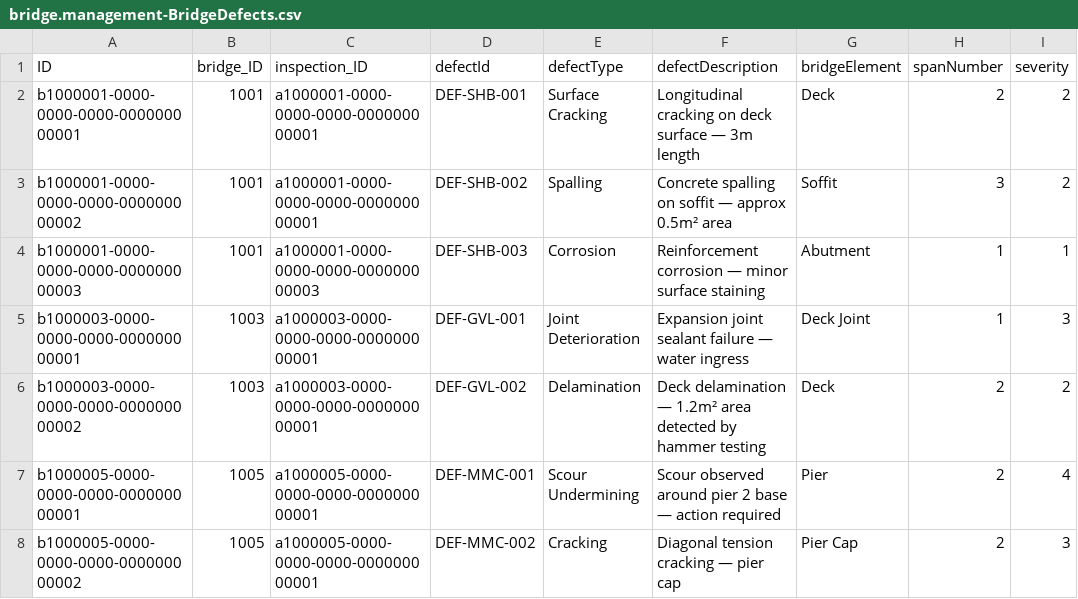
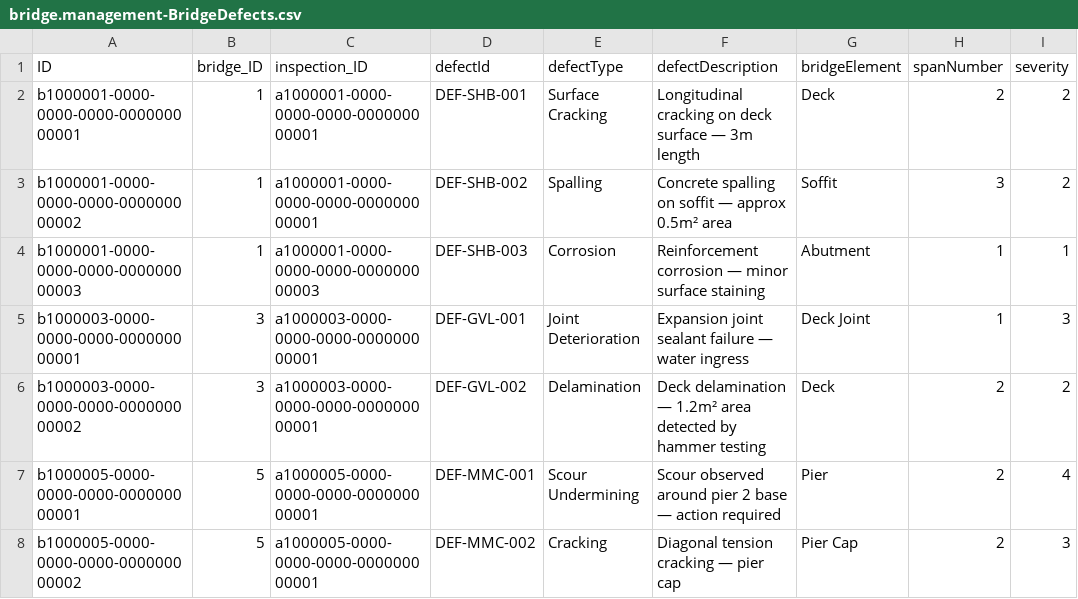
Before and after one commit to virinchy48/BridgeManagement, a CSV file: db/data/bridge.management-BridgeDefects.csv, drawn as a sheet; only a part is shown; the diff names each change by its address in the sheet, - before the commit and + after, or states it on an @@ line.

```diff
--- a/db/data/bridge.management-BridgeDefects.csv
+++ b/db/data/bridge.management-BridgeDefects.csv
-B2:B4 (bridge_ID): 1001
+B2:B4 (bridge_ID): 1
-B5:B6 (bridge_ID): 1003
+B5:B6 (bridge_ID): 3
-B7:B8 (bridge_ID): 1005
+B7:B8 (bridge_ID): 5
```
Also changed, not shown: 13 other files.
